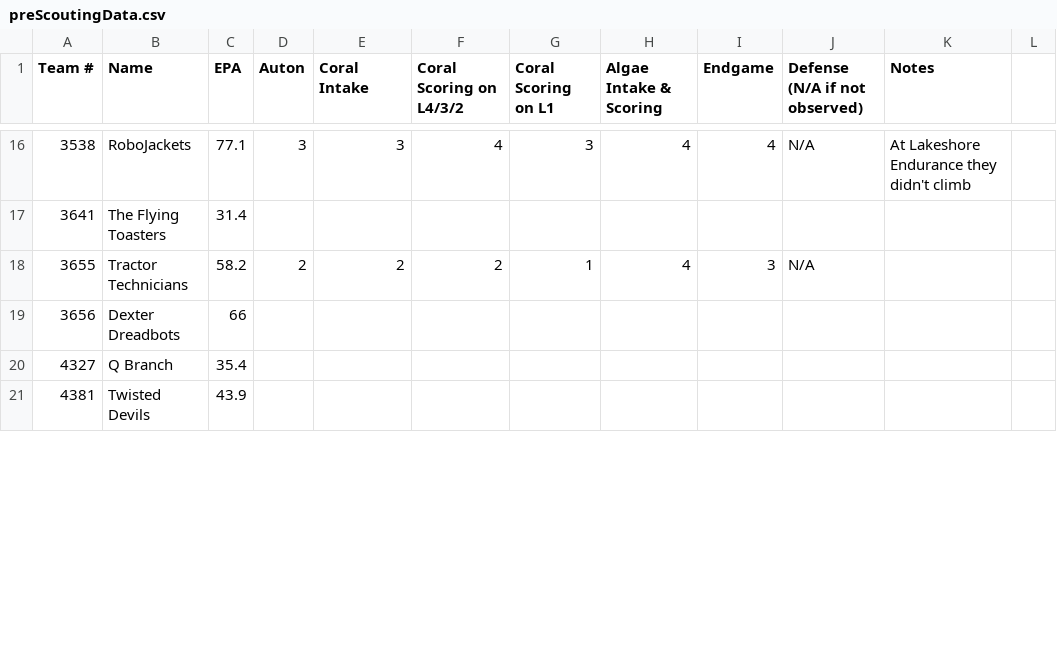
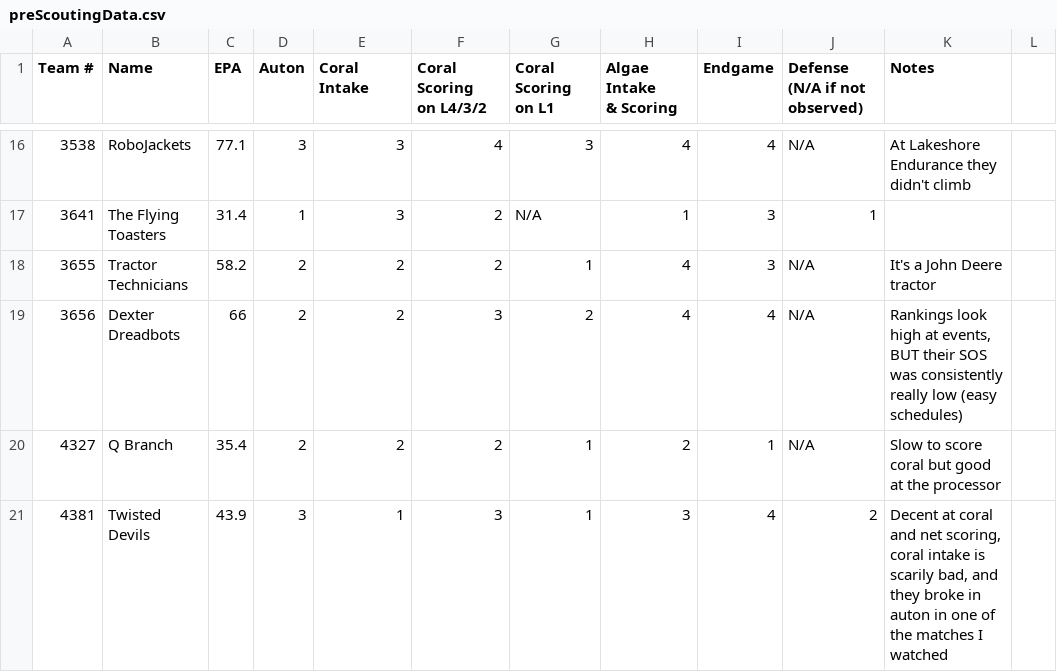
Before and after one commit to pikitty314/FRCTeamDataGetter, a CSV file: preScoutingData.csv, drawn as a sheet; only a part is shown, gaps mark what is left out; ↵ is a line break in a cell; the diff covers the shown part only; the diff names each change by its address in the sheet, - before the commit and + after, or states it on an @@ line.

```diff
--- a/preScoutingData.csv
+++ b/preScoutingData.csv
-E1: Coral Intake
+E1: Coral ↵ Intake
-F1: Coral Scoring on L4/3/2
+F1: Coral ↵ Scoring ↵ on L4/3/2
-G1: Coral Scoring on L1
+G1: Coral ↵ Scoring ↵ on L1
-H1: Algae Intake & Scoring
+H1: Algae ↵ Intake ↵ & Scoring
-J1: Defense (N/A if not observed)
+J1: Defense ↵ (N/A if not observed)
-D17 (Auton): (empty)
+D17 (Auton): 1
-E17 (Coral Intake): (empty)
+E17 (Coral Intake): 3
-F17 (Coral Scoring on L4/3/2): (empty)
+F17 (Coral Scoring on L4/3/2): 2
-G17 (Coral Scoring on L1): (empty)
+G17 (Coral Scoring on L1): N/A
-H17 (Algae Intake & Scoring): (empty)
+H17 (Algae Intake & Scoring): 1
-I17 (Endgame): (empty)
+I17 (Endgame): 3
-J17 (Defense (N/A if not observed)): (empty)
+J17 (Defense (N/A if not observed)): 1
-K18 (Notes): (empty)
+K18 (Notes): It's a John Deere tractor
-D19:D20 (Auton): (empty)
+D19:D20 (Auton): 2
-E19:E20 (Coral Intake): (empty)
+E19:E20 (Coral Intake): 2
-F19 (Coral Scoring on L4/3/2): (empty)
+F19 (Coral Scoring on L4/3/2): 3
-G19 (Coral Scoring on L1): (empty)
+G19 (Coral Scoring on L1): 2
-H19 (Algae Intake & Scoring): (empty)
+H19 (Algae Intake & Scoring): 4
-I19 (Endgame): (empty)
+I19 (Endgame): 4
-J19:J20 (Defense (N/A if not observed)): (empty)
+J19:J20 (Defense (N/A if not observed)): N/A
-K19 (Notes): (empty)
+K19 (Notes): Rankings look high at events, BUT their SOS was consistently really low (easy schedules)
-F20 (Coral Scoring on L4/3/2): (empty)
+F20 (Coral Scoring on L4/3/2): 2
-G20:G21 (Coral Scoring on L1): (empty)
+G20:G21 (Coral Scoring on L1): 1
-H20 (Algae Intake & Scoring): (empty)
+H20 (Algae Intake & Scoring): 2
-I20 (Endgame): (empty)
+I20 (Endgame): 1
-K20 (Notes): (empty)
+K20 (Notes): Slow to score coral but good at the processor
-D21 (Auton): (empty)
+D21 (Auton): 3
-E21 (Coral Intake): (empty)
+E21 (Coral Intake): 1
-F21 (Coral Scoring on L4/3/2): (empty)
+F21 (Coral Scoring on L4/3/2): 3
-H21 (Algae Intake & Scoring): (empty)
+H21 (Algae Intake & Scoring): 3
-I21 (Endgame): (empty)
+I21 (Endgame): 4
-J21 (Defense (N/A if not observed)): (empty)
+J21 (Defense (N/A if not observed)): 2
-K21 (Notes): (empty)
+K21 (Notes): Decent at coral and net scoring, coral intake is scarily bad, and they broke in auton in one of the matches I watched
```
Also changed, not shown: 88 edited cells elsewhere in this file, 1 other file.
